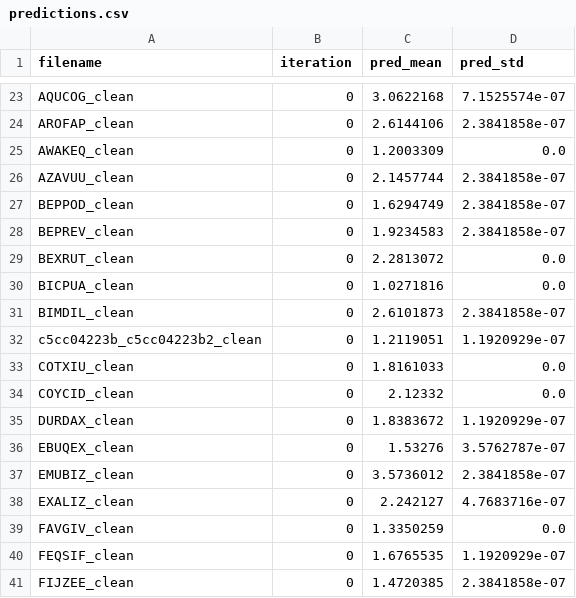
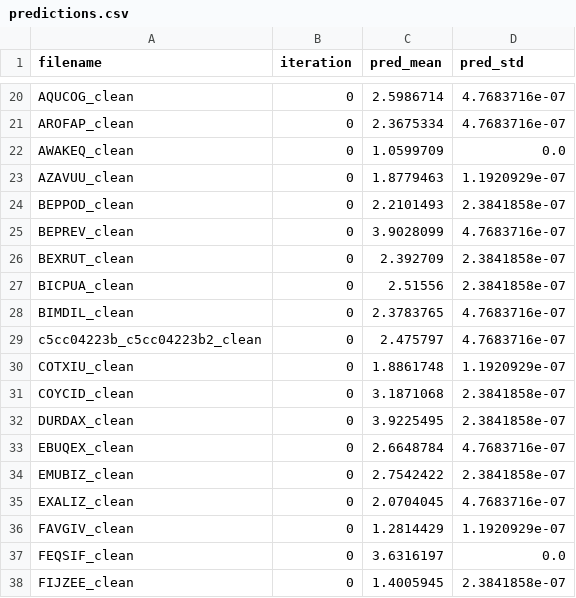
Before and after one commit to dydtkddl/PSID_ACTIVELEARNING_FRAMEWORK, a CSV file: prototype03/generated_project/CoREMOF_2019-11-01-ASR-public_12020/argon_298.15K_15bar_screened_by_Argon/nn_model/iteration00000/predictions.csv, drawn as a sheet; only a part is shown, gaps mark what is left out; addresses are those after the commit; the diff covers the shown part only; the diff names each change by its address in the sheet, - before the commit and + after, or states it on an @@ line.

```diff
--- a/prototype03/generated_project/CoREMOF_2019-11-01-ASR-public_12020/argon_298.15K_15bar_screened_by_Argon/nn_model/iteration00000/predictions.csv
+++ b/prototype03/generated_project/CoREMOF_2019-11-01-ASR-public_12020/argon_298.15K_15bar_screened_by_Argon/nn_model/iteration00000/predictions.csv
-C20 (pred_mean): 3.0622168
+C20 (pred_mean): 2.5986714
-D20 (pred_std): 7.1525574e-07
+D20 (pred_std): 4.7683716e-07
-C21 (pred_mean): 2.6144106
+C21 (pred_mean): 2.3675334
-D21 (pred_std): 2.3841858e-07
+D21 (pred_std): 4.7683716e-07
-C22 (pred_mean): 1.2003309
+C22 (pred_mean): 1.0599709
-C23 (pred_mean): 2.1457744
+C23 (pred_mean): 1.8779463
-D23 (pred_std): 2.3841858e-07
+D23 (pred_std): 1.1920929e-07
-C24 (pred_mean): 1.6294749
+C24 (pred_mean): 2.2101493
-C25 (pred_mean): 1.9234583
+C25 (pred_mean): 3.9028099
-D25 (pred_std): 2.3841858e-07
+D25 (pred_std): 4.7683716e-07
-C26 (pred_mean): 2.2813072
+C26 (pred_mean): 2.392709
-D26:D27 (pred_std): 0.0
+D26:D27 (pred_std): 2.3841858e-07
-C27 (pred_mean): 1.0271816
+C27 (pred_mean): 2.51556
-C28 (pred_mean): 2.6101873
+C28 (pred_mean): 2.3783765
-D28 (pred_std): 2.3841858e-07
+D28 (pred_std): 4.7683716e-07
-C29 (pred_mean): 1.2119051
+C29 (pred_mean): 2.475797
-D29 (pred_std): 1.1920929e-07
+D29 (pred_std): 4.7683716e-07
-C30 (pred_mean): 1.8161033
+C30 (pred_mean): 1.8861748
-D30 (pred_std): 0.0
+D30 (pred_std): 1.1920929e-07
-C31 (pred_mean): 2.12332
+C31 (pred_mean): 3.1871068
-D31 (pred_std): 0.0
+D31 (pred_std): 2.3841858e-07
-C32 (pred_mean): 1.8383672
+C32 (pred_mean): 3.9225495
-D32 (pred_std): 1.1920929e-07
+D32 (pred_std): 2.3841858e-07
-C33 (pred_mean): 1.53276
+C33 (pred_mean): 2.6648784
-D33 (pred_std): 3.5762787e-07
+D33 (pred_std): 4.7683716e-07
-C34 (pred_mean): 3.5736012
+C34 (pred_mean): 2.7542422
-C35 (pred_mean): 2.242127
+C35 (pred_mean): 2.0704045
-C36 (pred_mean): 1.3350259
+C36 (pred_mean): 1.2814429
-D36 (pred_std): 0.0
+D36 (pred_std): 1.1920929e-07
-C37 (pred_mean): 1.6765535
+C37 (pred_mean): 3.6316197
-D37 (pred_std): 1.1920929e-07
+D37 (pred_std): 0.0
-C38 (pred_mean): 1.4720385
+C38 (pred_mean): 1.4005945
```
Also changed, not shown: 3 removed rows and 114 edited cells elsewhere in this file, prototype03/generated_project/CoREMOF_2019-11-01-ASR-public_12020/argon_298.15K_15bar_screened_by_Argon/nn_model/iteration00000/full_dataset.csv, 5 other files.
